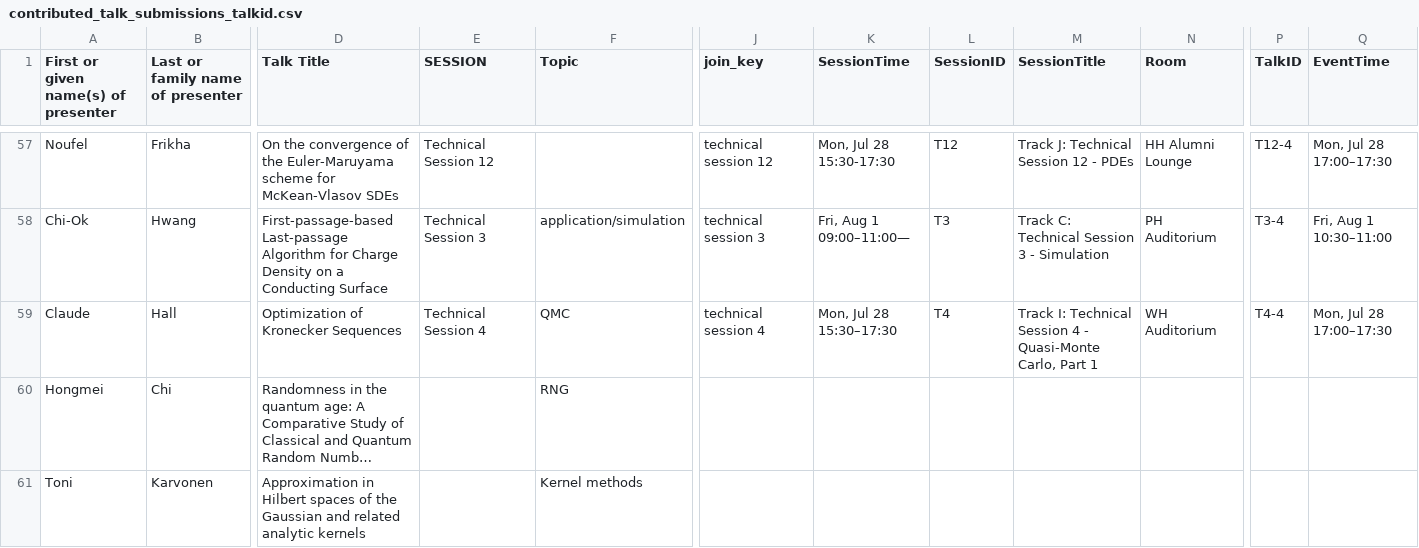
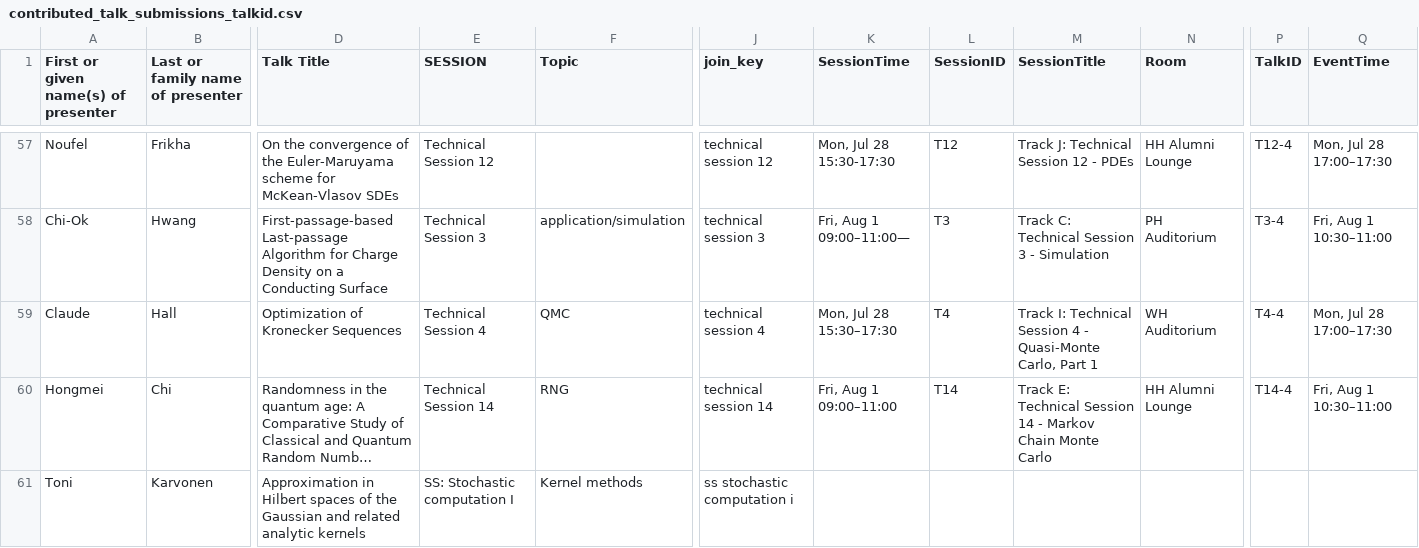
Before and after one commit to fjhickernell/MCM-2025-Program, a CSV file: preprocess/interim/contributed_talk_submissions_talkid.csv, drawn as a sheet; only a part is shown, gaps mark what is left out; long unchanged cells end in …; the diff names each change by its address in the sheet, - before the commit and + after, or states it on an @@ line.

```diff
--- a/preprocess/interim/contributed_talk_submissions_talkid.csv
+++ b/preprocess/interim/contributed_talk_submissions_talkid.csv
-E60 (SESSION): (empty)
+E60 (SESSION): Technical Session 14
-J60 (join_key): (empty)
+J60 (join_key): technical session 14
-K60 (SessionTime): (empty)
+K60 (SessionTime): Fri, Aug 1 09:00–11:00
-L60 (SessionID): (empty)
+L60 (SessionID): T14
-M60 (SessionTitle): (empty)
+M60 (SessionTitle): Track E: Technical Session 14 - Markov Chain Monte Carlo
-N60 (Room): (empty)
+N60 (Room): HH Alumni Lounge
-P60 (TalkID): (empty)
+P60 (TalkID): T14-4
-Q60 (EventTime): (empty)
+Q60 (EventTime): Fri, Aug 1 10:30–11:00
-E61 (SESSION): (empty)
+E61 (SESSION): SS: Stochastic computation I
-J61 (join_key): (empty)
+J61 (join_key): ss stochastic computation i
```
Also changed, not shown: preprocess/input/special_session_abstracts.csv, preprocess/interim/special_session_abstracts_gsheet.csv, 26 other files.
